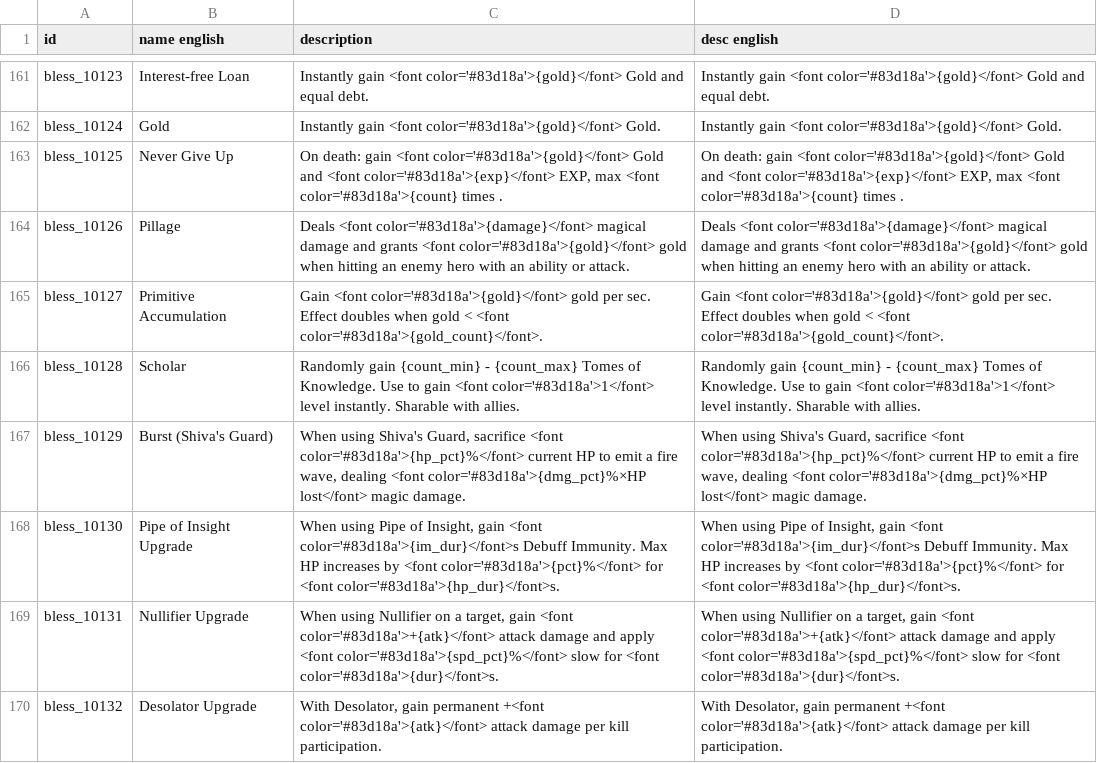
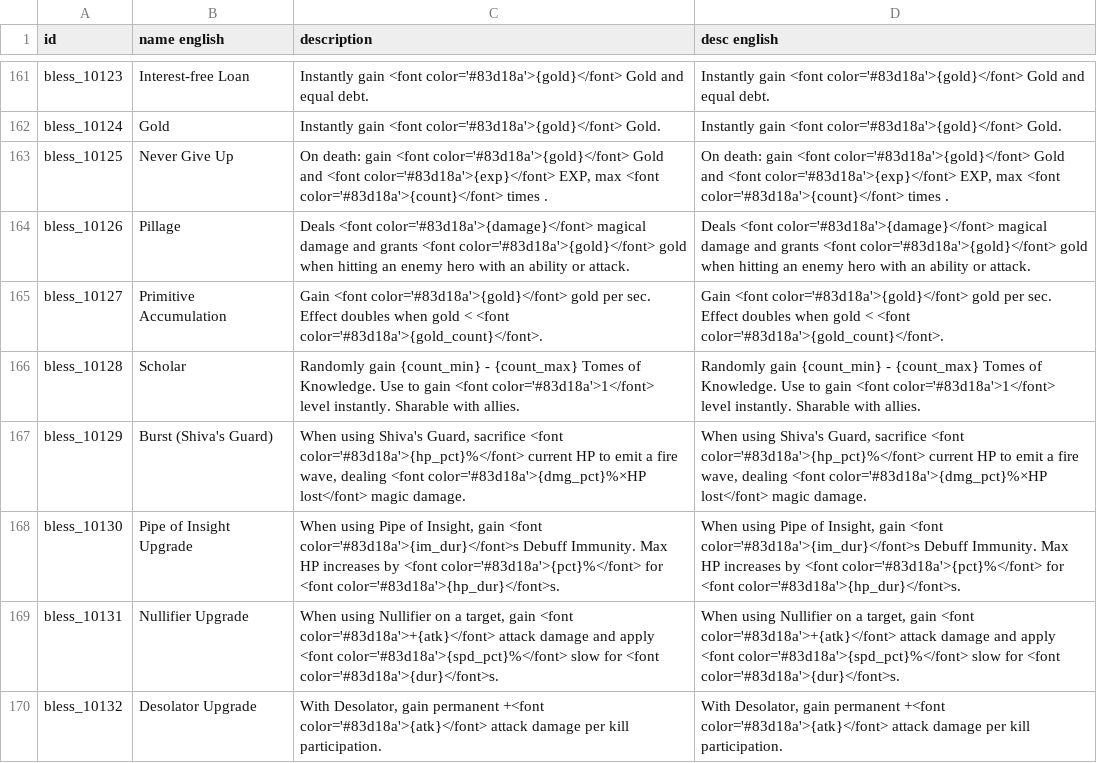
Before and after one commit to adamsh231/blessaraminfo, a CSV file: output.csv, drawn as a sheet; only a part is shown, gaps mark what is left out.

```diff
--- a/output.csv
+++ b/output.csv
@@ -162,3 +162,3 @@ bless_10123,Interest-free Loan,Instantly gain <font color='#83d18a'>{gold}</font
 bless_10124,Gold,Instantly gain <font color='#83d18a'>{gold}</font> Gold.,Instantly gain <font color='#83d18a'>{gold}</font> Gold.
-bless_10125,Never Give Up,"On death: gain <font color='#83d18a'>{gold}</font> Gold and <font color='#83d18a'>{exp}</font> EXP, max <font color='#83d18a'>{count} times .","On death: gain <font color='#83d18a'>{gold}</font> Gold and <font color='#83d18a'>{exp}</font> EXP, max <font color='#83d18a'>{count} times ."
+bless_10125,Never Give Up,"On death: gain <font color='#83d18a'>{gold}</font> Gold and <font color='#83d18a'>{exp}</font> EXP, max <font color='#83d18a'>{count}</font> times .","On death: gain <font color='#83d18a'>{gold}</font> Gold and <font color='#83d18a'>{exp}</font> EXP, max <font color='#83d18a'>{count}</font> times ."
 bless_10126,Pillage,Deals <font color='#83d18a'>{damage}</font> magical damage and grants <font color='#83d18a'>{gold}</font> gold when hitting an enemy hero with an ability or attack.,Deals <font color='#83d18a'>{damage}</font> magical damage and grants <font color='#83d18a'>{gold}</font> gold when hitting an enemy hero with an ability or attack.
```
Also changed, not shown: 1 other file.
